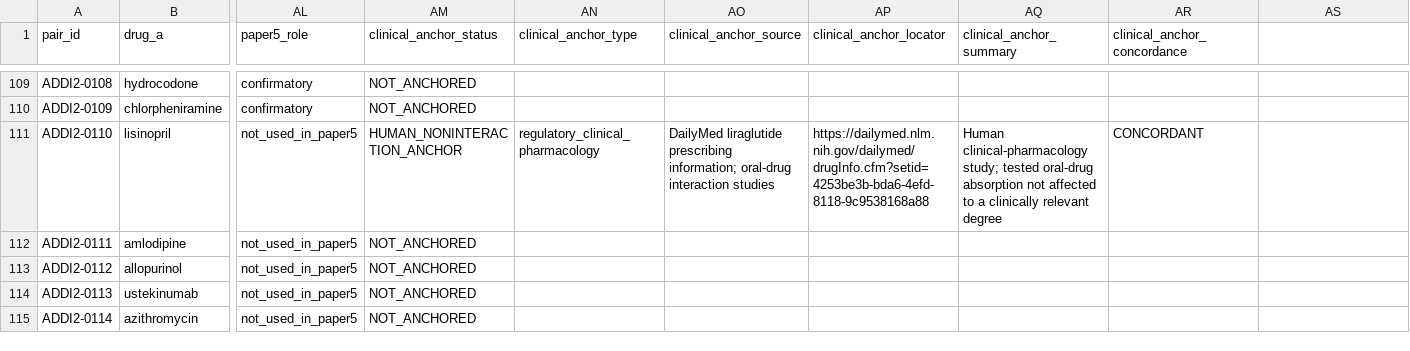
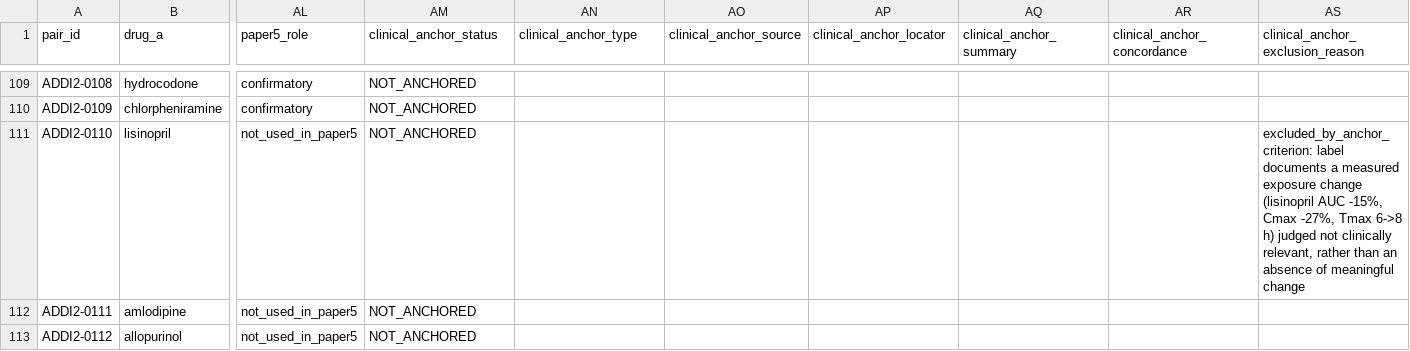
Before and after one commit to adeebnoor/ANTI-DDI, a CSV file: data/antiddi_v3_dataset.csv, drawn as a sheet; only a part is shown, gaps mark what is left out; the shorter side is filled out with more unchanged rows; the diff covers the shown part only; the diff names each change by its address in the sheet, - before the commit and + after, or states it on an @@ line.

```diff
--- a/data/antiddi_v3_dataset.csv
+++ b/data/antiddi_v3_dataset.csv
-AS1: (empty)
+AS1: clinical_anchor_exclusion_reason
-AM111 (clinical_anchor_status): HUMAN_NONINTERACTION_ANCHOR
+AM111 (clinical_anchor_status): NOT_ANCHORED
-AN111 (clinical_anchor_type): regulatory_clinical_pharmacology
+AN111 (clinical_anchor_type): (empty)
-AO111 (clinical_anchor_source): DailyMed liraglutide prescribing information; oral-drug interaction studies
+AO111 (clinical_anchor_source): (empty)
-AP111 (clinical_anchor_locator): https://dailymed.nlm.nih.gov/dailymed/drugInfo.cfm?setid=4253be3b-bda6-4efd-8118-9c9538168a88
+AP111 (clinical_anchor_locator): (empty)
-AQ111 (clinical_anchor_summary): Human clinical-pharmacology study; tested oral-drug absorption not affected to a clinically relevant degree
+AQ111 (clinical_anchor_summary): (empty)
-AR111 (clinical_anchor_concordance): CONCORDANT
+AR111 (clinical_anchor_concordance): (empty)
-AS111 (clinical_anchor_exclusion_reason): (empty)
+AS111 (clinical_anchor_exclusion_reason): excluded_by_anchor_criterion: label documents a measured exposure change (lisinopril AUC -15%, Cmax -27%, Tmax 6->8 h) judged not clinically relevant, rather than an absence of meaningful change
```
Also changed, not shown: 11 edited cells elsewhere in this file, data/antiddi_v3_benchmark.csv.
